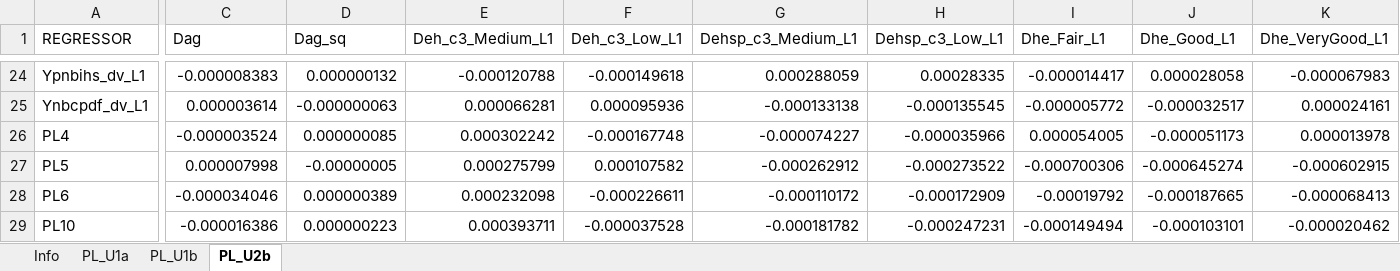
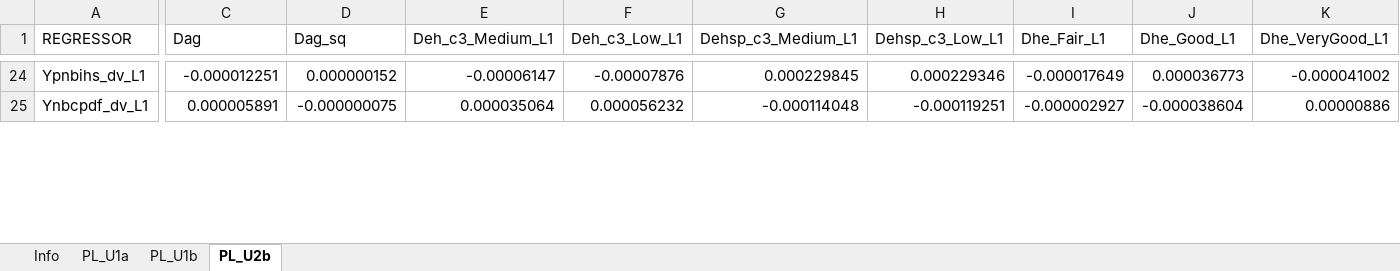
Before and after one commit to brzezinski666/SimPaths, an Excel workbook: input/reg_partnership.xlsx, sheet PL_U2b, drawn as a sheet; only a part is shown, gaps mark what is left out; values as stored, in another font and other column widths than the file's, no borders; removed rows and columns are numbered as before the commit, all else as after; rows hold the shown columns only; the diff covers the shown part only; the diff names each change by its address in the sheet, - before the commit and + after, or states it on an @@ line.

```diff
--- a/input/reg_partnership.xlsx (sheet PL_U2b)
+++ b/input/reg_partnership.xlsx (sheet PL_U2b)
-C24 (Dag): -0.000008383
+C24 (Dag): -0.000012251
-D24 (Dag_sq): 0.000000132
+D24 (Dag_sq): 0.000000152
-E24 (Deh_c3_Medium_L1): -0.000120788
+E24 (Deh_c3_Medium_L1): -0.00006147
-F24 (Deh_c3_Low_L1): -0.000149618
+F24 (Deh_c3_Low_L1): -0.00007876
-G24 (Dehsp_c3_Medium_L1): 0.000288059
+G24 (Dehsp_c3_Medium_L1): 0.000229845
-H24 (Dehsp_c3_Low_L1): 0.00028335
+H24 (Dehsp_c3_Low_L1): 0.000229346
-I24 (Dhe_Fair_L1): -0.000014417
+I24 (Dhe_Fair_L1): -0.000017649
-J24 (Dhe_Good_L1): 0.000028058
+J24 (Dhe_Good_L1): 0.000036773
-K24 (Dhe_VeryGood_L1): -0.000067983
+K24 (Dhe_VeryGood_L1): -0.000041002
-C25 (Dag): 0.000003614
+C25 (Dag): 0.000005891
-D25 (Dag_sq): -0.000000063
+D25 (Dag_sq): -0.000000075
-E25 (Deh_c3_Medium_L1): 0.000066281
+E25 (Deh_c3_Medium_L1): 0.000035064
-F25 (Deh_c3_Low_L1): 0.000095936
+F25 (Deh_c3_Low_L1): 0.000056232
-G25 (Dehsp_c3_Medium_L1): -0.000133138
+G25 (Dehsp_c3_Medium_L1): -0.000114048
-H25 (Dehsp_c3_Low_L1): -0.000135545
+H25 (Dehsp_c3_Low_L1): -0.000119251
-I25 (Dhe_Fair_L1): -0.000005772
+I25 (Dhe_Fair_L1): -0.000002927
-J25 (Dhe_Good_L1): -0.000032517
+J25 (Dhe_Good_L1): -0.000038604
-K25 (Dhe_VeryGood_L1): 0.000024161
+K25 (Dhe_VeryGood_L1): 0.00000886
-row 26: PL4 | -0.000003524 | 0.000000085 | 0.000302242 | -0.000167748 | -0.000074227 | -0.000035966 | 0.000054005 | -0.000051173 | 0.000013978
-row 27: PL5 | 0.000007998 | -0.00000005 | 0.000275799 | 0.000107582 | -0.000262912 | -0.000273522 | -0.000700306 | -0.000645274 | -0.000602915
-row 28: PL6 | -0.000034046 | 0.000000389 | 0.000232098 | -0.000226611 | -0.000110172 | -0.000172909 | -0.00019792 | -0.000187665 | -0.000068413
-row 29: PL10 | -0.000016386 | 0.000000223 | 0.000393711 | -0.000037528 | -0.000181782 | -0.000247231 | -0.000149494 | -0.000103101 | -0.000020462
```
Also changed, not shown: 23 added rows, 19 removed rows and 270 edited cells elsewhere in this sheet, sheet PL_U1b, sheet PL_U1a, input/reg_education.xlsx, input/reg_fertility.xlsx, 13 other files.
